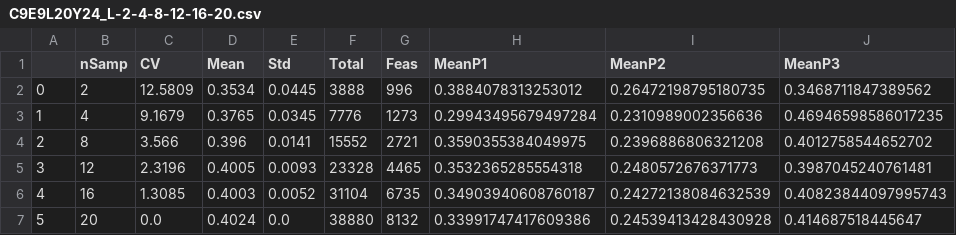
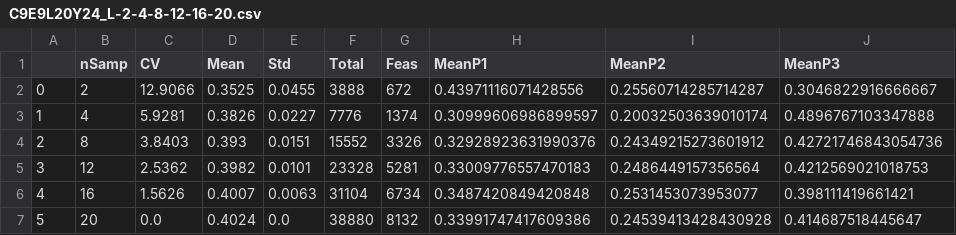
Before and after one commit to tiagoburiol/PySASF, a CSV file: output/C9E9L20Y24_L-2-4-8-12-16-20.csv, drawn as a sheet.

```diff
--- a/output/C9E9L20Y24_L-2-4-8-12-16-20.csv
+++ b/output/C9E9L20Y24_L-2-4-8-12-16-20.csv
@@ -1,7 +1,7 @@
 ,nSamp,CV,Mean,Std,Total,Feas,MeanP1,MeanP2,MeanP3
-0,2,12.5809,0.3534,0.0445,3888,996,0.3884078313253012,0.26472198795180735,0.3468711847389562
-1,4,9.1679,0.3765,0.0345,7776,1273,0.29943495679497284,0.2310989002356636,0.46946598586017235
-2,8,3.566,0.396,0.0141,15552,2721,0.3590355384049975,0.2396886806321208,0.4012758544652702
-3,12,2.3196,0.4005,0.0093,23328,4465,0.3532365285554318,0.2480572676371773,0.3987045240761481
-4,16,1.3085,0.4003,0.0052,31104,6735,0.34903940608760187,0.24272138084632539,0.40823844097995743
+0,2,12.9066,0.3525,0.0455,3888,672,0.43971116071428556,0.25560714285714287,0.3046822916666667
+1,4,5.9281,0.3826,0.0227,7776,1374,0.30999606986899597,0.20032503639010174,0.4896767103347888
+2,8,3.8403,0.393,0.0151,15552,3326,0.32928923631990376,0.24349215273601912,0.42721746843054736
+3,12,2.5362,0.3982,0.0101,23328,5281,0.33009776557470183,0.2486449157356564,0.4212569021018753
+4,16,1.5626,0.4007,0.0063,31104,6734,0.3487420849420848,0.2531453073953077,0.398111419661421
 5,20,0.0,0.4024,0.0,38880,8132,0.33991747417609386,0.24539413428430928,0.414687518445647
```
Also changed, not shown: output/C9E9L20Y24_Y-2-4-8-12-16-20-24.csv, 8 other files.
